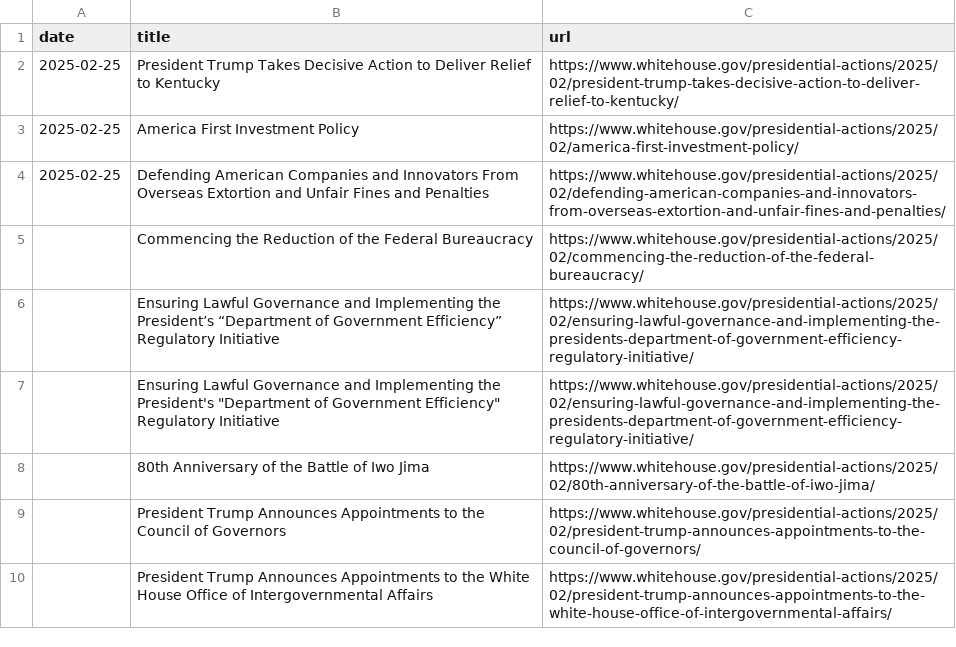
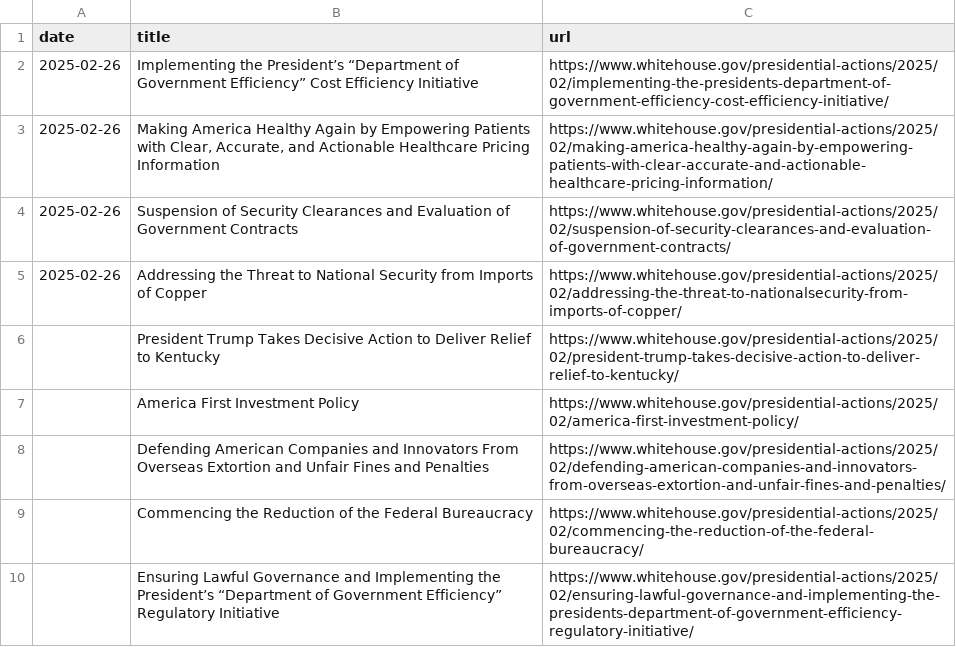
Before and after one commit to arc-research-analytics/executive-orders, a CSV file: EO_summary.csv, drawn as a sheet; only a part is shown; the shorter side is filled out with more unchanged rows.

```diff
--- a/EO_summary.csv
+++ b/EO_summary.csv
@@ -1,5 +1,9 @@
 date,title,url
-2025-02-25,President Trump Takes Decisive Action to Deliver Relief to Kentucky,https://www.whitehouse.gov/presidential-actions/2025/02/president-trump-takes-decisive-action-to-deliver-relief-to-kentucky/
-2025-02-25,America First Investment Policy,https://www.whitehouse.gov/presidential-actions/2025/02/america-first-investment-policy/
-2025-02-25,Defending American Companies and Innovators From Overseas Extortion and Unfair Fines and Penalties,https://www.whitehouse.gov/presidential-actions/2025/02/defending-american-companies-and-innovators-from-overseas-extortion-and-unfair-fines-and-penalties/
+2025-02-26,Implementing the President’s “Department of Government Efficiency” Cost Efficiency Initiative,https://www.whitehouse.gov/presidential-actions/2025/02/implementing-the-presidents-department-of-government-efficiency-cost-efficiency-initiative/
+2025-02-26,"Making America Healthy Again by Empowering Patients with Clear, Accurate, and Actionable Healthcare Pricing Information",https://www.whitehouse.gov/presidential-actions/2025/02/making-america-healthy-again-by-empowering-patients-with-clear-accurate-and-actionable-healthcare-pricing-information/
+2025-02-26,Suspension of Security Clearances and Evaluation of Government Contracts,https://www.whitehouse.gov/presidential-actions/2025/02/suspension-of-security-clearances-and-evaluation-of-government-contracts/
+2025-02-26,Addressing the Threat to National Security from Imports of Copper,https://www.whitehouse.gov/presidential-actions/2025/02/addressing-the-threat-to-nationalsecurity-from-imports-of-copper/
+,President Trump Takes Decisive Action to Deliver Relief to Kentucky,https://www.whitehouse.gov/presidential-actions/2025/02/president-trump-takes-decisive-action-to-deliver-relief-to-kentucky/
+,America First Investment Policy,https://www.whitehouse.gov/presidential-actions/2025/02/america-first-investment-policy/
+,Defending American Companies and Innovators From Overseas Extortion and Unfair Fines and Penalties,https://www.whitehouse.gov/presidential-actions/2025/02/defending-american-companies-and-innovators-from-overseas-extortion-and-unfair-fines-and-penalties/
 ,Commencing the Reduction of the Federal Bureaucracy,https://www.whitehouse.gov/presidential-actions/2025/02/commencing-the-reduction-of-the-federal-bureaucracy/
```
Also changed, not shown: 1 other file.
